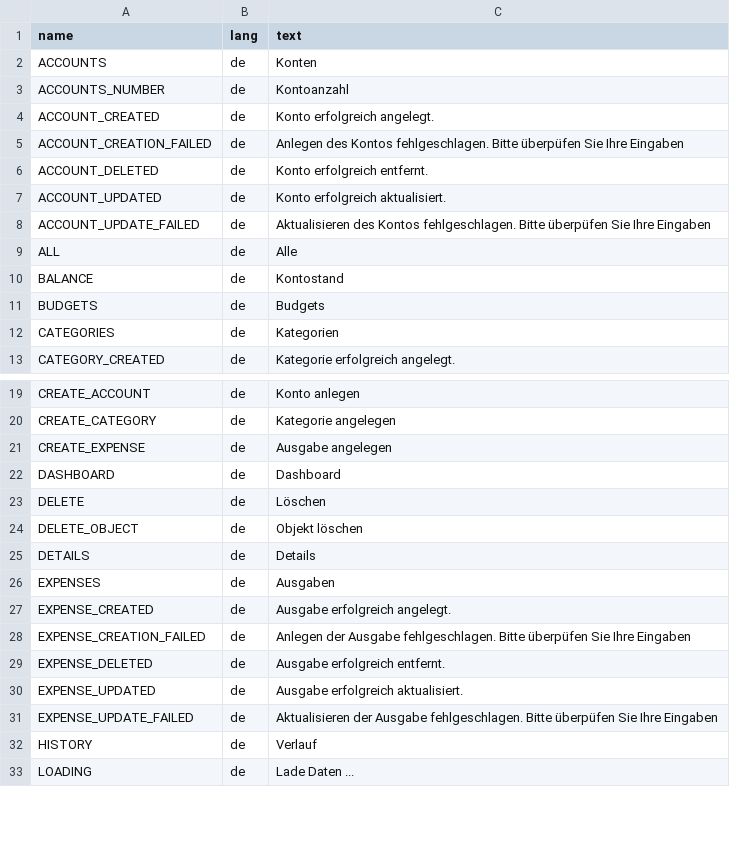
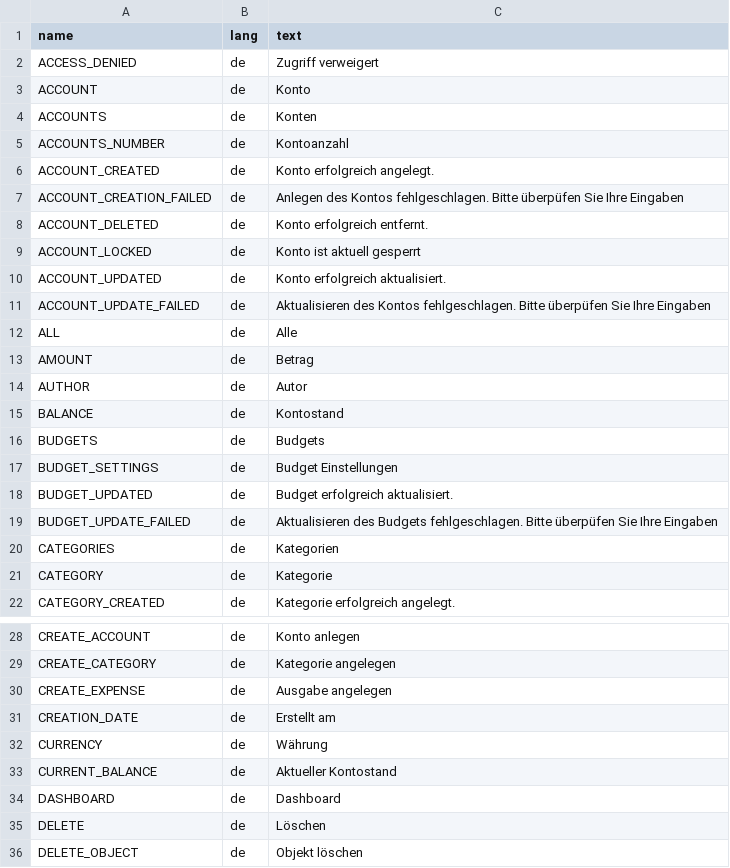
Before and after one commit to h3nr1-g/djangobudget, a CSV file: common/lang/de.csv, drawn as a sheet; only a part is shown, gaps mark what is left out; the shorter side is filled out with more unchanged rows; the diff covers the shown part only.

```diff
--- a/common/lang/de.csv
+++ b/common/lang/de.csv
@@ -1,2 +1,4 @@
 name;lang;text
+ACCESS_DENIED;de;Zugriff verweigert
+ACCOUNT;de;Konto
 ACCOUNTS;de;Konten
@@ -6,2 +8,3 @@ ACCOUNT_CREATION_FAILED;de;Anlegen des Kontos fehlgeschlagen. Bitte überpüfen
 ACCOUNT_DELETED;de;Konto erfolgreich entfernt.
+ACCOUNT_LOCKED;de;Konto ist aktuell gesperrt
 ACCOUNT_UPDATED;de;Konto erfolgreich aktualisiert.
@@ -9,5 +12,11 @@ ACCOUNT_UPDATE_FAILED;de;Aktualisieren des Kontos fehlgeschlagen. Bitte überpü
 ALL;de;Alle
+AMOUNT;de;Betrag
+AUTHOR;de;Autor
 BALANCE;de;Kontostand
 BUDGETS;de;Budgets
+BUDGET_SETTINGS;de;Budget Einstellungen
+BUDGET_UPDATED;de;Budget erfolgreich aktualisiert.
+BUDGET_UPDATE_FAILED;de;Aktualisieren des Budgets fehlgeschlagen. Bitte überpüfen Sie Ihre Eingaben
 CATEGORIES;de;Kategorien
+CATEGORY;de;Kategorie
 CATEGORY_CREATED;de;Kategorie erfolgreich angelegt.
@@ -21,2 +30,5 @@ CREATE_CATEGORY;de;Kategorie angelegen
 CREATE_EXPENSE;de;Ausgabe angelegen
+CREATION_DATE;de;Erstellt am
+CURRENCY;de;Währung
+CURRENT_BALANCE;de;Aktueller Kontostand
 DASHBOARD;de;Dashboard
```
Also changed, not shown: 19 added rows and 2 edited cells elsewhere in this file, 29 other files.
